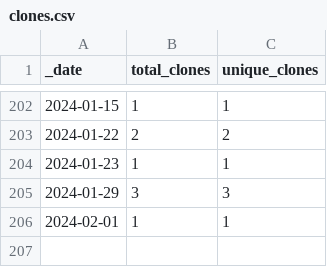
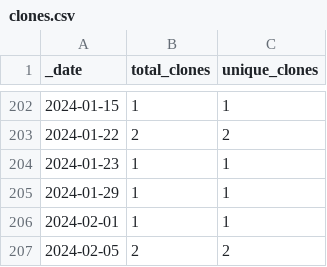
Before and after one commit to HerrNamenlos123/TechnicalSketcher, a CSV file: traffic/clones.csv, drawn as a sheet; only a part is shown, gaps mark what is left out.

Commit message:
GitHub traffic

```diff
--- a/traffic/clones.csv
+++ b/traffic/clones.csv
@@ -204,3 +204,4 @@ _date,total_clones,unique_clones
 2024-01-23,1,1
-2024-01-29,3,3
+2024-01-29,1,1
 2024-02-01,1,1
+2024-02-05,2,2
```
Also changed, not shown: 1 other file.
